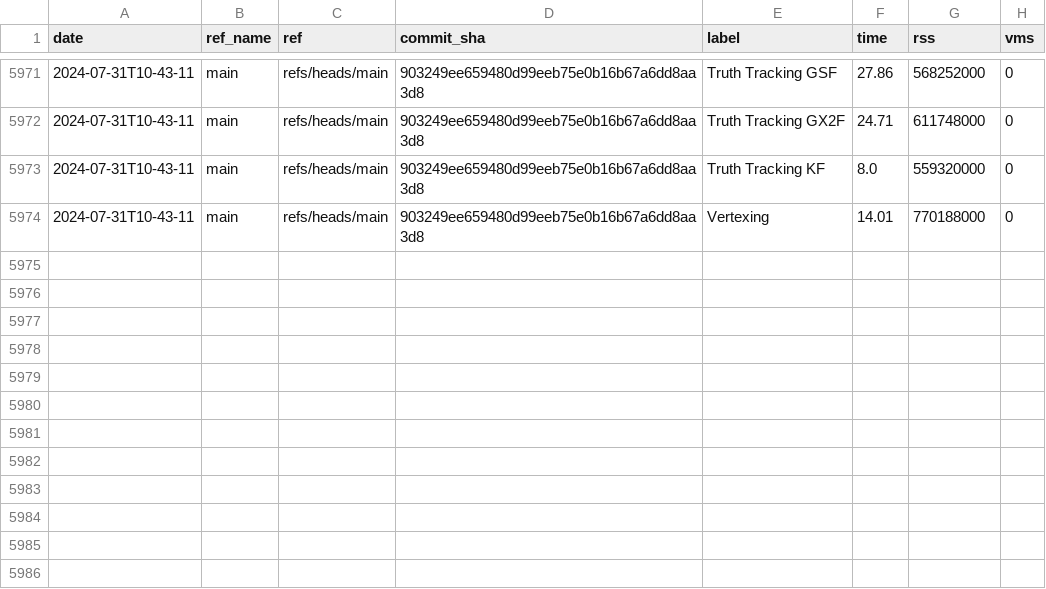
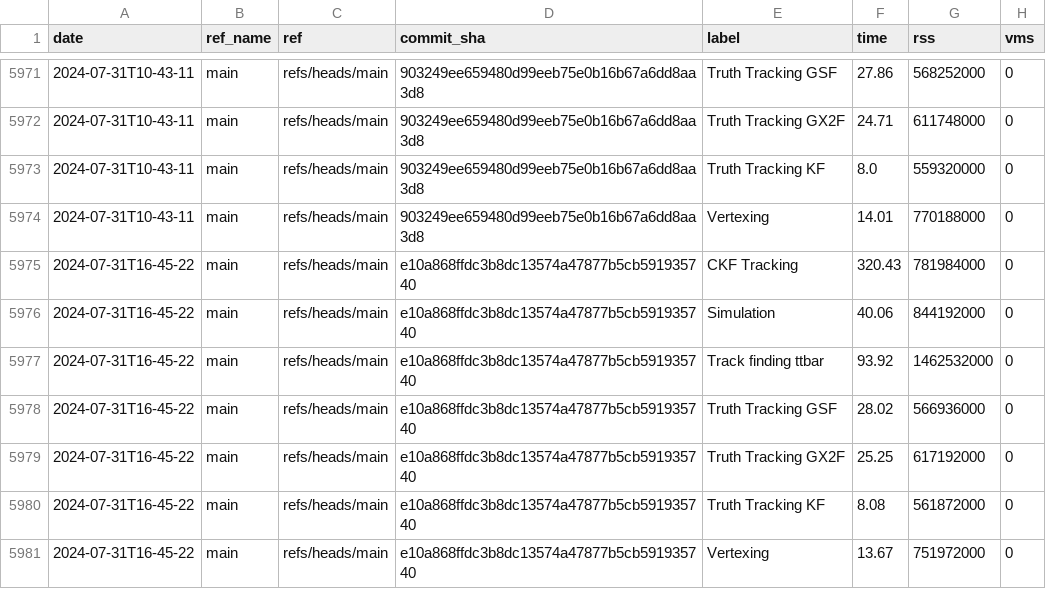
Before and after one commit to acts-project/runtime_metrics, a CSV file: metrics.csv, drawn as a sheet; only a part is shown, gaps mark what is left out; the diff names each change by its address in the sheet, - before the commit and + after, or states it on an @@ line.

```diff
--- a/metrics.csv
+++ b/metrics.csv
+row 5975: 2024-07-31T16-45-22 | main | refs/heads/main | e10a868ffdc3b8dc13574a47877b5cb591935740 | CKF Tracking | 320.43 | 781984000 | 0
+row 5976: 2024-07-31T16-45-22 | main | refs/heads/main | e10a868ffdc3b8dc13574a47877b5cb591935740 | Simulation | 40.06 | 844192000 | 0
+row 5977: 2024-07-31T16-45-22 | main | refs/heads/main | e10a868ffdc3b8dc13574a47877b5cb591935740 | Track finding ttbar | 93.92 | 1462532000 | 0
+row 5978: 2024-07-31T16-45-22 | main | refs/heads/main | e10a868ffdc3b8dc13574a47877b5cb591935740 | Truth Tracking GSF | 28.02 | 566936000 | 0
+row 5979: 2024-07-31T16-45-22 | main | refs/heads/main | e10a868ffdc3b8dc13574a47877b5cb591935740 | Truth Tracking GX2F | 25.25 | 617192000 | 0
+row 5980: 2024-07-31T16-45-22 | main | refs/heads/main | e10a868ffdc3b8dc13574a47877b5cb591935740 | Truth Tracking KF | 8.08 | 561872000 | 0
+row 5981: 2024-07-31T16-45-22 | main | refs/heads/main | e10a868ffdc3b8dc13574a47877b5cb591935740 | Vertexing | 13.67 | 751972000 | 0
```
